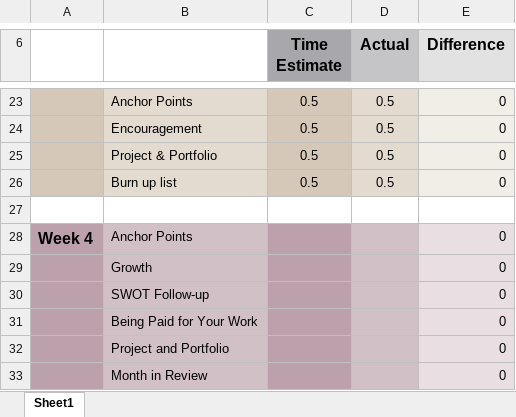
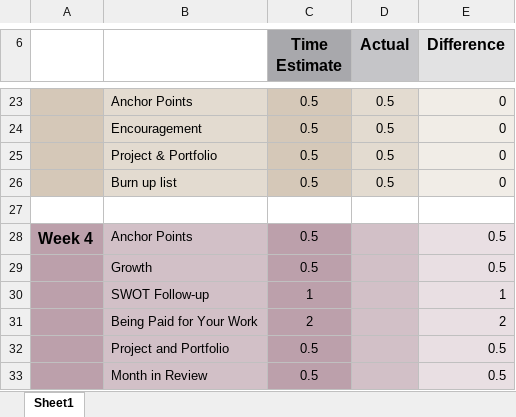
Before and after one commit to mirandajlee/lee_miranda_porfolio, an Excel workbook: components/LeeMiranda_1601Wk1_Time Estimation.xlsx, sheet Sheet1, drawn as a sheet; only a part is shown, gaps mark what is left out; values as stored, in another font and other column widths than the file's, no borders; removed rows and columns are numbered as before the commit, all else as after; the diff names each change by its address in the sheet, - before the commit and + after, or states it on an @@ line.

Commit message:
Week 3

```diff
--- a/components/LeeMiranda_1601Wk1_Time Estimation.xlsx (sheet Sheet1)
+++ b/components/LeeMiranda_1601Wk1_Time Estimation.xlsx (sheet Sheet1)
-C28 (Time Estimate): (empty)
+C28 (Time Estimate): 0.5
-E28 (Difference): 0
+E28 (Difference): 0.5
-row 29:  | Growth |  |  | 0
-row 30:  | SWOT Follow-up |  |  | 0
-row 31:  | Being Paid for Your Work |  |  | 0
-row 32:  | Project and Portfolio |  |  | 0
-row 33:  | Month in Review |  |  | 0
+row 29:  | Growth | 0.5 |  | 0.5
+row 30:  | SWOT Follow-up | 1 |  | 1
+row 31:  | Being Paid for Your Work | 2 |  | 2
+row 32:  | Project and Portfolio | 0.5 |  | 0.5
+row 33:  | Month in Review | 0.5 |  | 0.5
```
